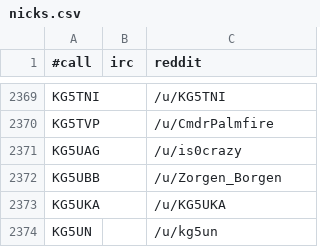
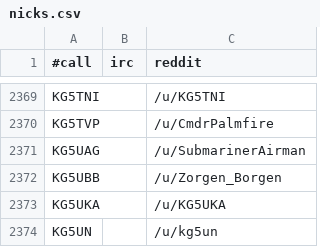
Before and after one commit to molo1134/qrmbot, a CSV file: lib/nicks.csv, drawn as a sheet; only a part is shown, gaps mark what is left out.

```diff
--- a/lib/nicks.csv
+++ b/lib/nicks.csv
@@ -2370,3 +2370,3 @@ KG5TNI,,/u/KG5TNI
 KG5TVP,,/u/CmdrPalmfire
-KG5UAG,,/u/is0crazy
+KG5UAG,,/u/SubmarinerAirman
 KG5UBB,,/u/Zorgen_Borgen
```
Also changed, not shown: 1 other file.
